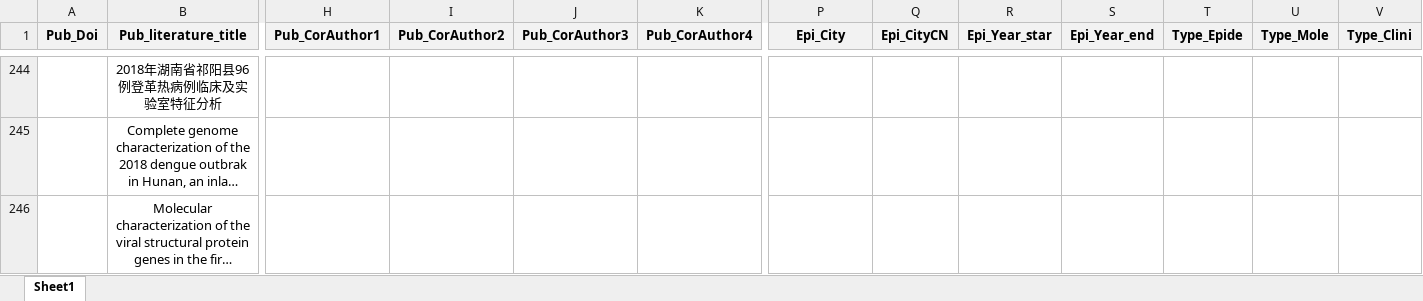
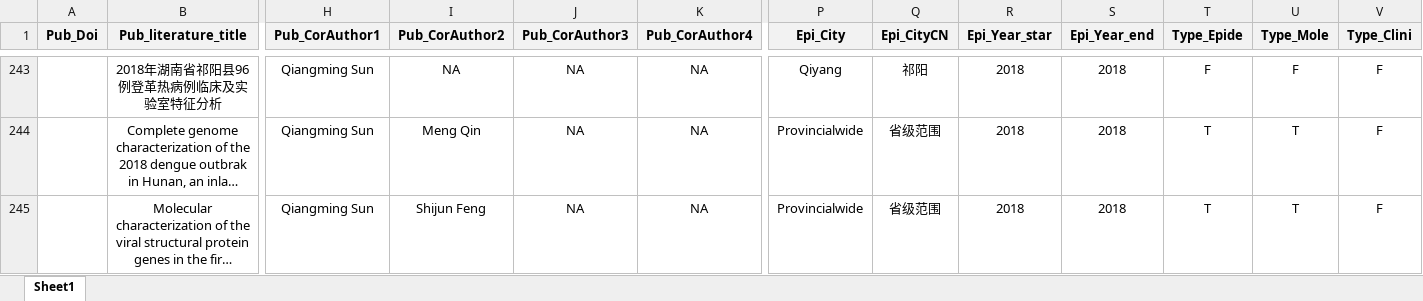
Before and after one commit to GuoXiang9399/GISDDrRef, an Excel workbook: Data/GISDDrRef.xlsx, sheet Sheet1, drawn as a sheet; only a part is shown, gaps mark what is left out; long unchanged cells end in …; values as stored, in another font and other column widths than the file's, no borders; addresses are those after the commit; the diff covers the shown part only; the diff names each change by its address in the sheet, - before the commit and + after, or states it on an @@ line.

```diff
--- a/Data/GISDDrRef.xlsx (sheet Sheet1)
+++ b/Data/GISDDrRef.xlsx (sheet Sheet1)
-H243:H245 (Pub_CorAuthor1): (empty)
+H243:H245 (Pub_CorAuthor1): Qiangming Sun
-I243 (Pub_CorAuthor2): (empty)
+I243 (Pub_CorAuthor2): NA
-J243:J245 (Pub_CorAuthor3): (empty)
+J243:J245 (Pub_CorAuthor3): NA
-K243:K245 (Pub_CorAuthor4): (empty)
+K243:K245 (Pub_CorAuthor4): NA
-P243 (Epi_City): (empty)
+P243 (Epi_City): Qiyang
-Q243 (Epi_CityCN): (empty)
+Q243 (Epi_CityCN): 祁阳
-R243:R245 (Epi_Year_star): (empty)
+R243:R245 (Epi_Year_star): 2018
-S243:S245 (Epi_Year_end): (empty)
+S243:S245 (Epi_Year_end): 2018
-T243 (Type_Epide): (empty)
+T243 (Type_Epide): F
-U243 (Type_Mole): (empty)
+U243 (Type_Mole): F
-V243:V245 (Type_Clini): (empty)
+V243:V245 (Type_Clini): F
-I244 (Pub_CorAuthor2): (empty)
+I244 (Pub_CorAuthor2): Meng Qin
-P244:P245 (Epi_City): (empty)
+P244:P245 (Epi_City): Provincialwide
-Q244:Q245 (Epi_CityCN): (empty)
+Q244:Q245 (Epi_CityCN): 省级范围
-T244:T245 (Type_Epide): (empty)
+T244:T245 (Type_Epide): T
-U244:U245 (Type_Mole): (empty)
+U244:U245 (Type_Mole): T
-I245 (Pub_CorAuthor2): (empty)
+I245 (Pub_CorAuthor2): Shijun Feng
```
Also changed, not shown: 7 removed rows and 393 edited cells elsewhere in this sheet.
